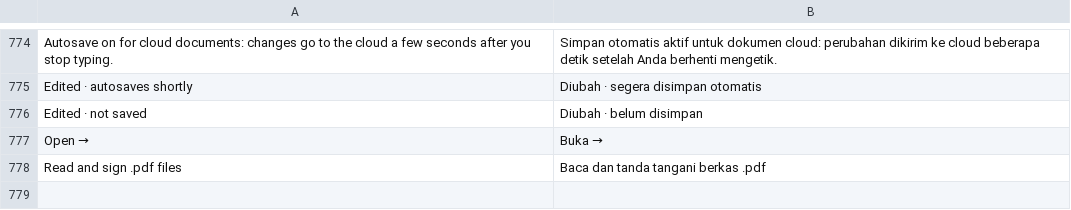
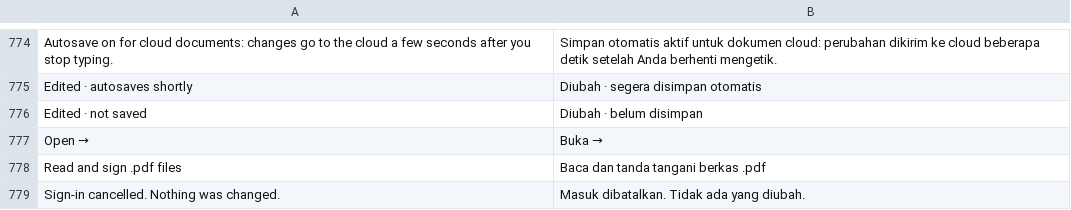
Before and after one commit to dzulfikar08/kantor, a TSV file: crates/kantor_ui/i18n/kantor.tsv, drawn as a sheet; only a part is shown, gaps mark what is left out.

Commit message:
Cloud: errors stay in the status bar, Save to Cloud progress, cancelled sign-ins aren't failures, Docs ruler follows a resized page area
- Status bar messages: newest wins; an info message's timer never hides a
  newer one, errors stay until the next key press or click, progress until
  the next message (workspace/notices.rs). Cloud save/open/reload failures
  and failed autosave uploads are errors.
- Save to Cloud shows upload progress (percent and MB) in the status bar.
- kantor_cloud::Error::Cancelled for Cancel, access_denied and a browser
  sign-in that never comes back; Cloud Accounts shows no error for it.
- Docs: re-render when the page area changes size after its first paint, so
  the ruler isn't left off by half the change (tabs opened by Save to Cloud,
  views reloaded from the conflict dialog).

```diff
--- a/crates/kantor_ui/i18n/kantor.tsv
+++ b/crates/kantor_ui/i18n/kantor.tsv
@@ -778 +778,2 @@ Open  →	Buka  →
 Read and sign .pdf files	Baca dan tanda tangani berkas .pdf
+Sign-in cancelled. Nothing was changed.	Masuk dibatalkan. Tidak ada yang diubah.
```
Also changed, not shown: 12 other files.
